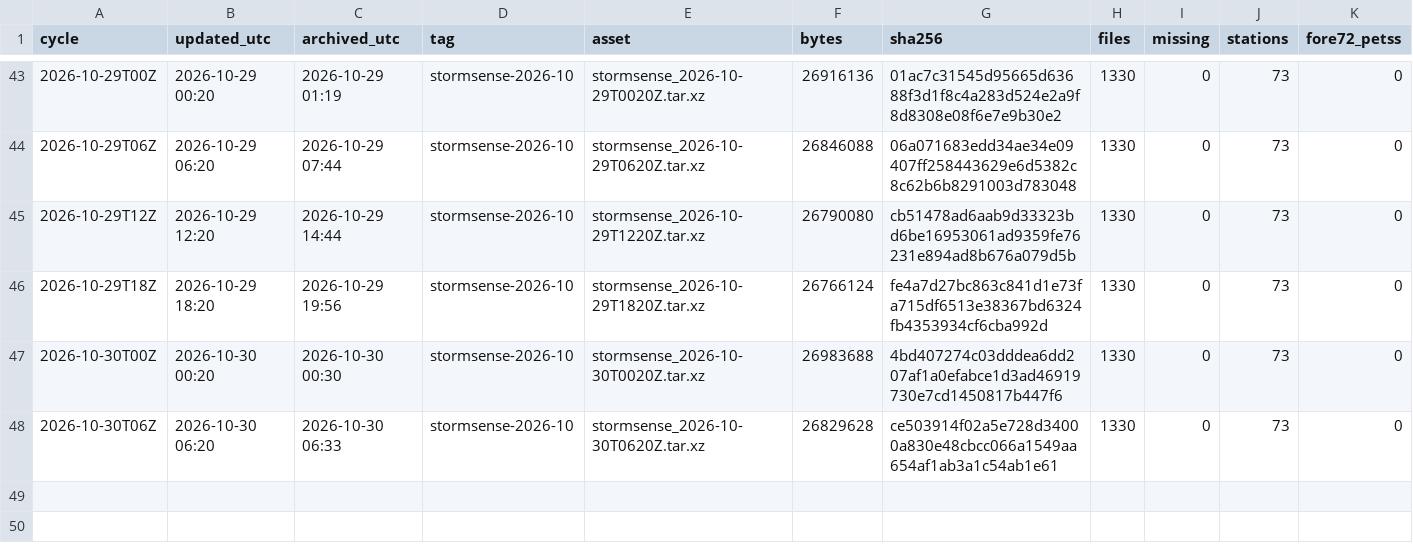
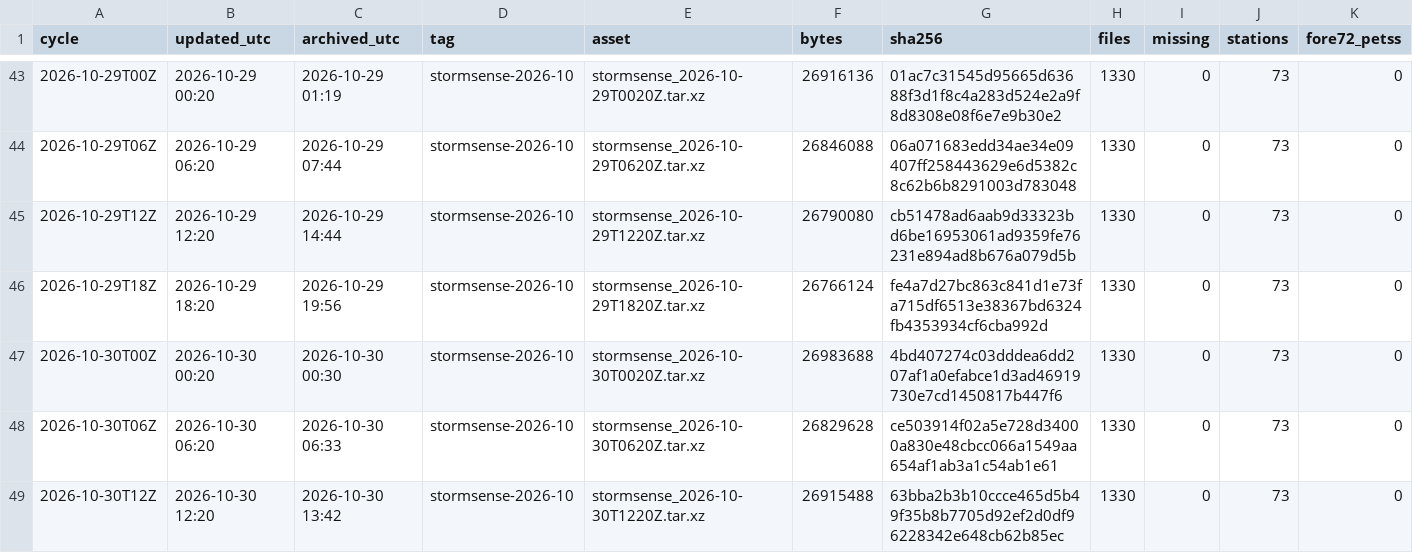
Before and after one commit to DerekLoftis/StormSense-archive, a CSV file: data/index/stormsense-latest/runs_2026-10.csv, drawn as a sheet; only a part is shown, gaps mark what is left out; rows hold the shown columns only; the diff names each change by its address in the sheet, - before the commit and + after, or states it on an @@ line.

```diff
--- a/data/index/stormsense-latest/runs_2026-10.csv
+++ b/data/index/stormsense-latest/runs_2026-10.csv
+row 49: 2026-10-30T12Z | 2026-10-30 12:20 | 2026-10-30 13:42 | stormsense-2026-10 | stormsense_2026-10-30T1220Z.tar.xz | 26915488 | 63bba2b3b10ccce465d5b49f35b8b7705d92ef2d0df96228342e648cb62b85ec | 1330 | 0 | 73 | 0
```
Also changed, not shown: 1 other file.
